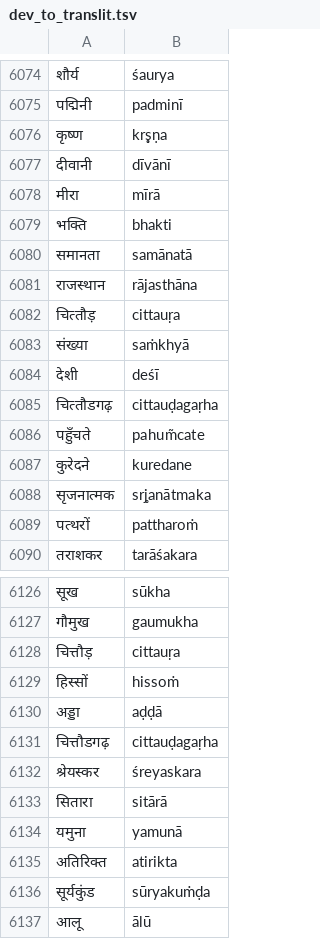
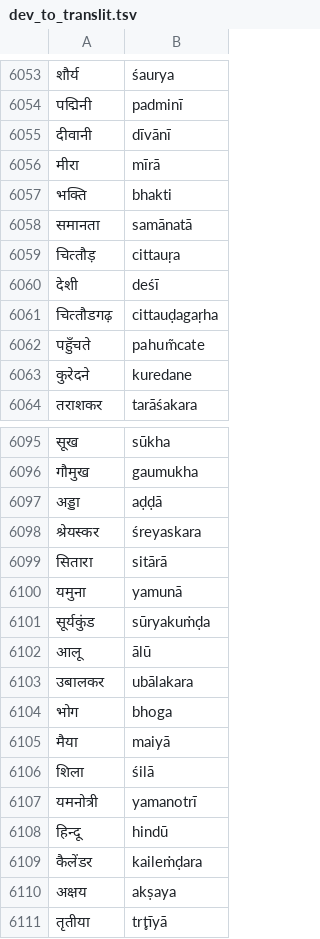
Before and after one commit to Akshayanti/transliteration-indic, a TSV file: Utils/dev_to_translit.tsv, drawn as a sheet; only a part is shown, gaps mark what is left out; the shorter side is filled out with more unchanged rows; the diff covers the shown part only.

```diff
--- a/Utils/dev_to_translit.tsv
+++ b/Utils/dev_to_translit.tsv
@@ -6075,3 +6054,2 @@
 पद्मिनी	padminī
-कृष्‍ण	kr̥ṣṇa
 दीवानी	dīvānī
@@ -6080,5 +6058,3 @@
 समानता	samānatā
-राजस्‍थान	rājasthāna
 चित्‍तौड़	cittauṛa
-संख्‍या	saṁkhyā
 देशी	deśī
@@ -6087,4 +6063,2 @@
 कुरेदने	kuredane
-सृजनात्‍मक	sr̥janātmaka
-पत्‍थरों	pattharoṁ
 तराशकर	tarāśakara
@@ -6127,6 +6096,3 @@
 गौमुख	gaumukha
-चित्तौड़	cittauṛa
-हिस्‍सों	hissoṁ
 अड्डा	aḍḍā
-चित्तौडगढ़	cittauḍagaṛha
 श्रेयस्‍कर	śreyaskara
@@ -6134,3 +6100,2 @@
 यमुना	yamunā
-अतिरिक्‍त	atirikta
 सूर्यकुंड	sūryakuṁḍa
```
Also changed, not shown: 39 removed rows elsewhere in this file, Utils/translit_to_dev.tsv, 1 other file.
